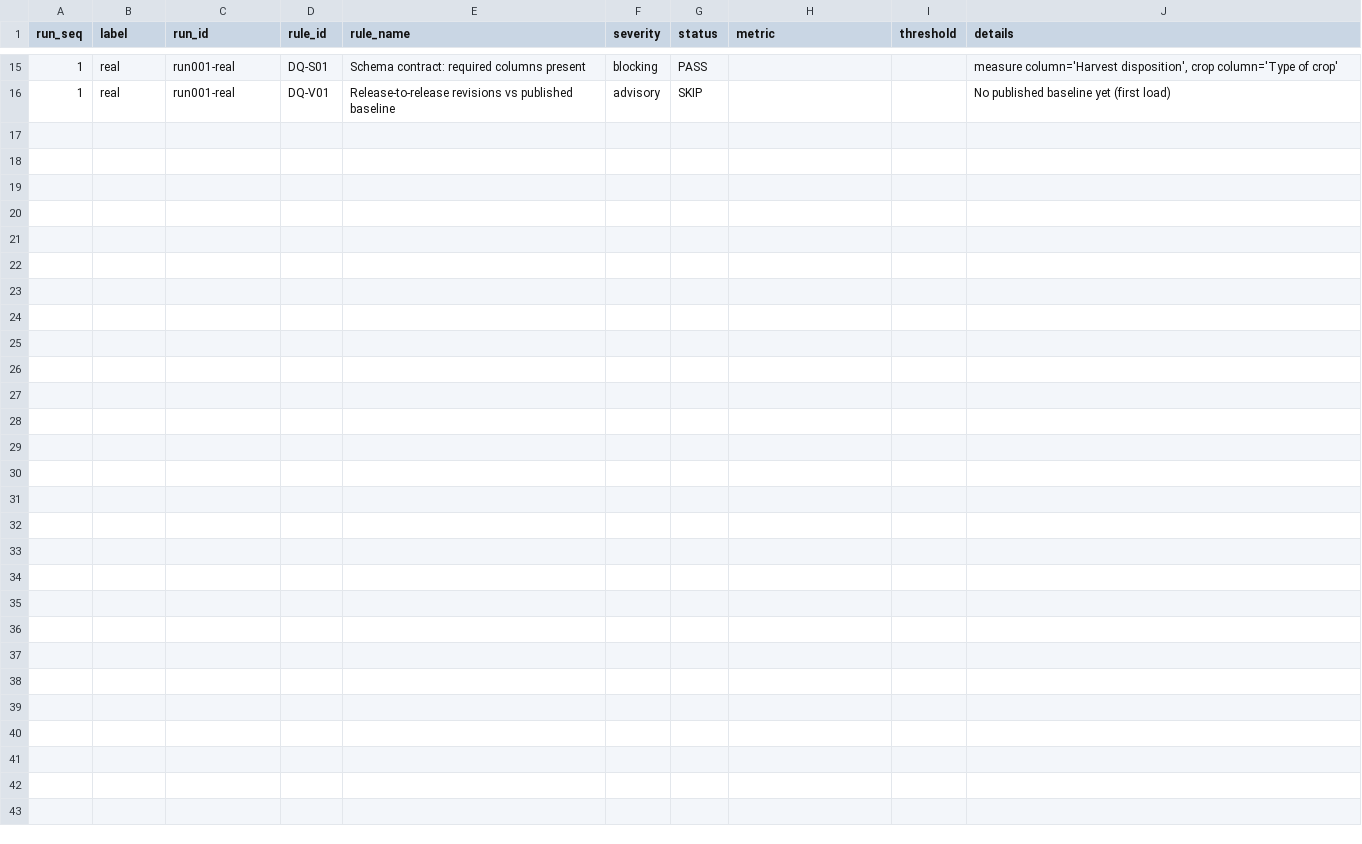
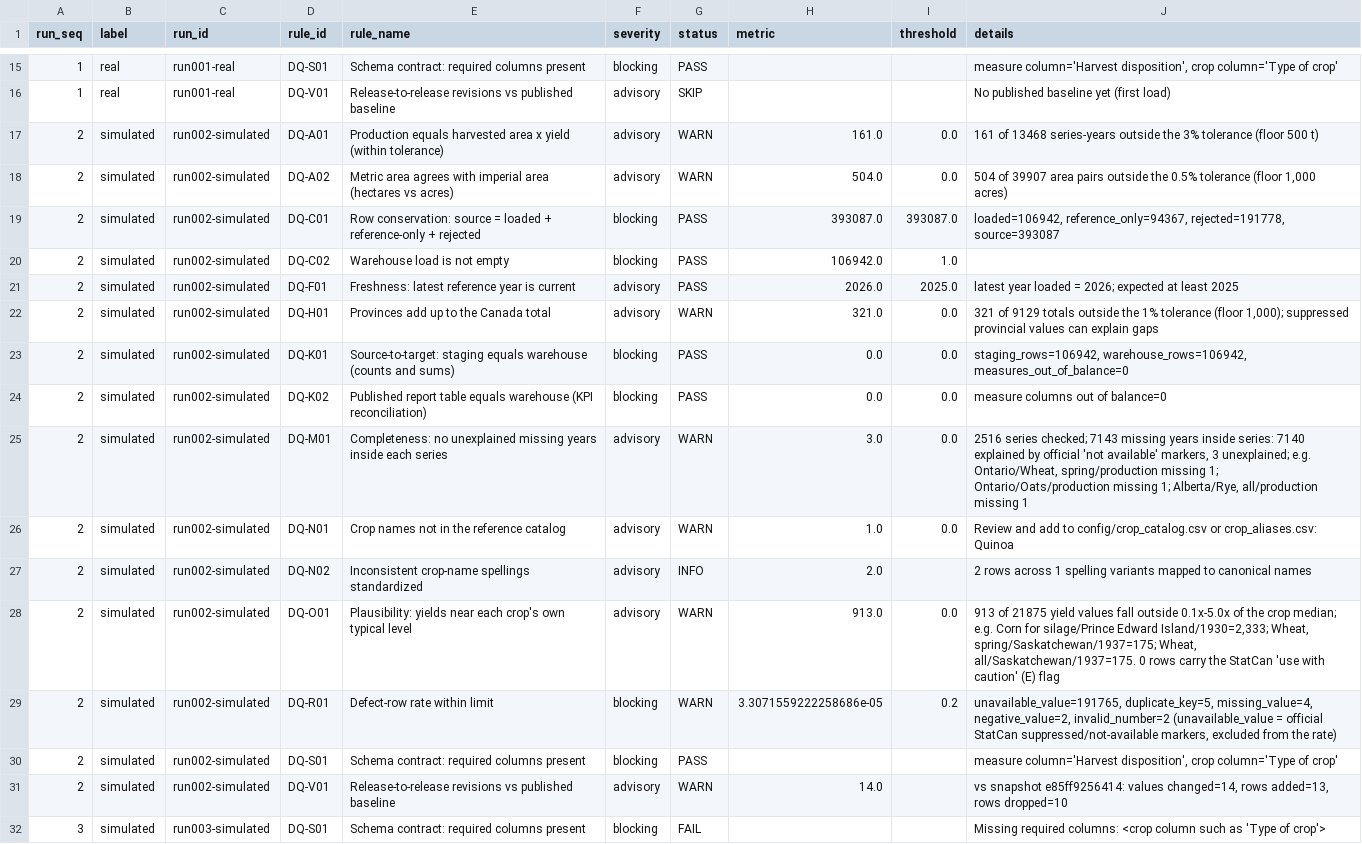
Before and after one commit to Sindhupadmaja/AgriPulse_Canada, a CSV file: reports/powerbi/audit_dq_results.csv, drawn as a sheet; only a part is shown, gaps mark what is left out; the diff names each change by its address in the sheet, - before the commit and + after, or states it on an @@ line.

Commit message:
Add simulated failure test runs

```diff
--- a/reports/powerbi/audit_dq_results.csv
+++ b/reports/powerbi/audit_dq_results.csv
+row 17: 2 | simulated | run002-simulated | DQ-A01 | Production equals harvested area x yield (within tolerance) | advisory | WARN | 161.0 | 0.0 | 161 of 13468 series-years outside the 3% tolerance (floor 500 t)
+row 18: 2 | simulated | run002-simulated | DQ-A02 | Metric area agrees with imperial area (hectares vs acres) | advisory | WARN | 504.0 | 0.0 | 504 of 39907 area pairs outside the 0.5% tolerance (floor 1,000 acres)
+row 19: 2 | simulated | run002-simulated | DQ-C01 | Row conservation: source = loaded + reference-only + rejected | blocking | PASS | 393087.0 | 393087.0 | loaded=106942, reference_only=94367, rejected=191778, source=393087
+row 20: 2 | simulated | run002-simulated | DQ-C02 | Warehouse load is not empty | blocking | PASS | 106942.0 | 1.0
+row 21: 2 | simulated | run002-simulated | DQ-F01 | Freshness: latest reference year is current | advisory | PASS | 2026.0 | 2025.0 | latest year loaded = 2026; expected at least 2025
+row 22: 2 | simulated | run002-simulated | DQ-H01 | Provinces add up to the Canada total | advisory | WARN | 321.0 | 0.0 | 321 of 9129 totals outside the 1% tolerance (floor 1,000); suppressed provincial values can explain gaps
+row 23: 2 | simulated | run002-simulated | DQ-K01 | Source-to-target: staging equals warehouse (counts and sums) | blocking | PASS | 0.0 | 0.0 | staging_rows=106942, warehouse_rows=106942, measures_out_of_balance=0
+row 24: 2 | simulated | run002-simulated | DQ-K02 | Published report table equals warehouse (KPI reconciliation) | blocking | PASS | 0.0 | 0.0 | measure columns out of balance=0
+row 25: 2 | simulated | run002-simulated | DQ-M01 | Completeness: no unexplained missing years inside each series | advisory | WARN | 3.0 | 0.0 | 2516 series checked; 7143 missing years inside series: 7140 explained by official 'not available' markers, 3 unexplained; e.g. Ontario/Wheat, spring/production missing 1; Ontario/Oats/production missing 1; Alberta/Rye, all/production missing 1
+row 26: 2 | simulated | run002-simulated | DQ-N01 | Crop names not in the reference catalog | advisory | WARN | 1.0 | 0.0 | Review and add to config/crop_catalog.csv or crop_aliases.csv: Quinoa
+row 27: 2 | simulated | run002-simulated | DQ-N02 | Inconsistent crop-name spellings standardized | advisory | INFO | 2.0 |  | 2 rows across 1 spelling variants mapped to canonical names
+row 28: 2 | simulated | run002-simulated | DQ-O01 | Plausibility: yields near each crop's own typical level | advisory | WARN | 913.0 | 0.0 | 913 of 21875 yield values fall outside 0.1x-5.0x of the crop median; e.g. Corn for silage/Prince Edward Island/1930=2,333; Wheat, spring/Saskatchewan/1937=175; Wheat, all/Saskatchewan/1937=175. 0 rows carry the StatCan 'use with caution' (E) flag
+row 29: 2 | simulated | run002-simulated | DQ-R01 | Defect-row rate within limit | blocking | WARN | 3.3071559222258686e-05 | 0.2 | unavailable_value=191765, duplicate_key=5, missing_value=4, negative_value=2, invalid_number=2 (unavailable_value = official StatCan suppressed/not-available markers, excluded from the rate)
+row 30: 2 | simulated | run002-simulated | DQ-S01 | Schema contract: required columns present | blocking | PASS |  |  | measure column='Harvest disposition', crop column='Type of crop'
+row 31: 2 | simulated | run002-simulated | DQ-V01 | Release-to-release revisions vs published baseline | advisory | WARN | 14.0 |  | vs snapshot e85ff9256414: values changed=14, rows added=13, rows dropped=10
+row 32: 3 | simulated | run003-simulated | DQ-S01 | Schema contract: required columns present | blocking | FAIL |  |  | Missing required columns: <crop column such as 'Type of crop'>
```
Also changed, not shown: reports/powerbi/audit_load_log.csv, 2 other files.
